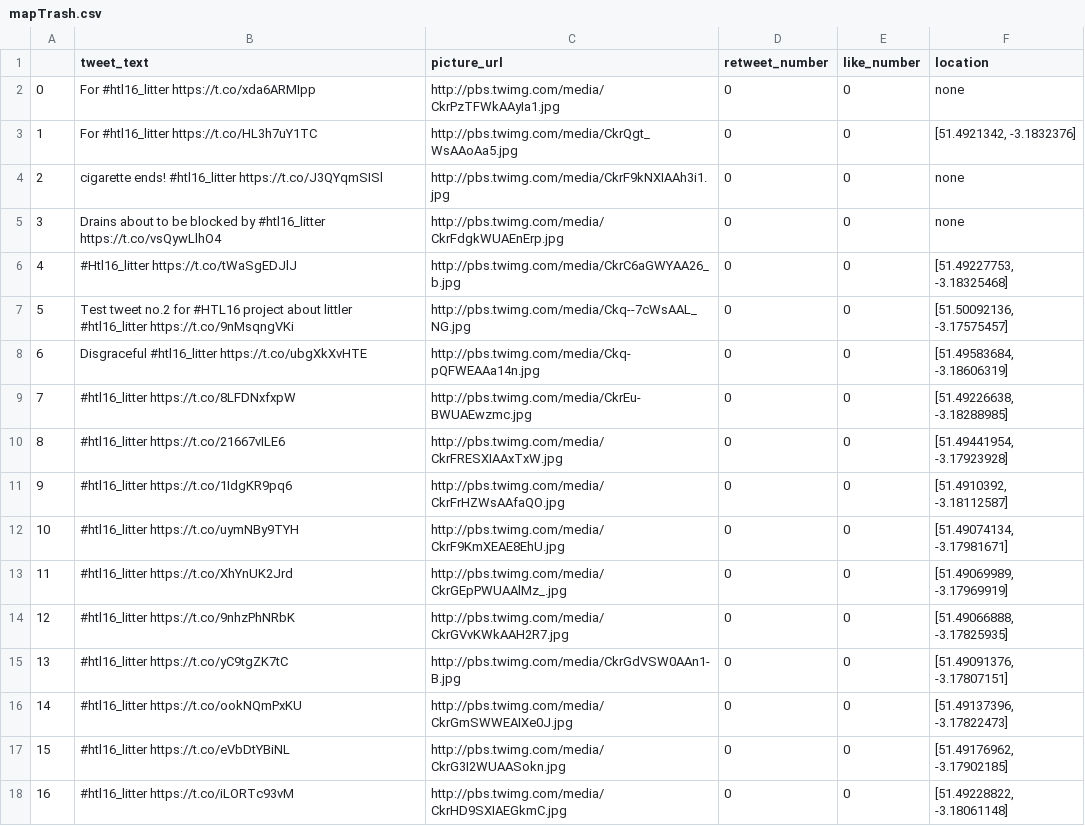
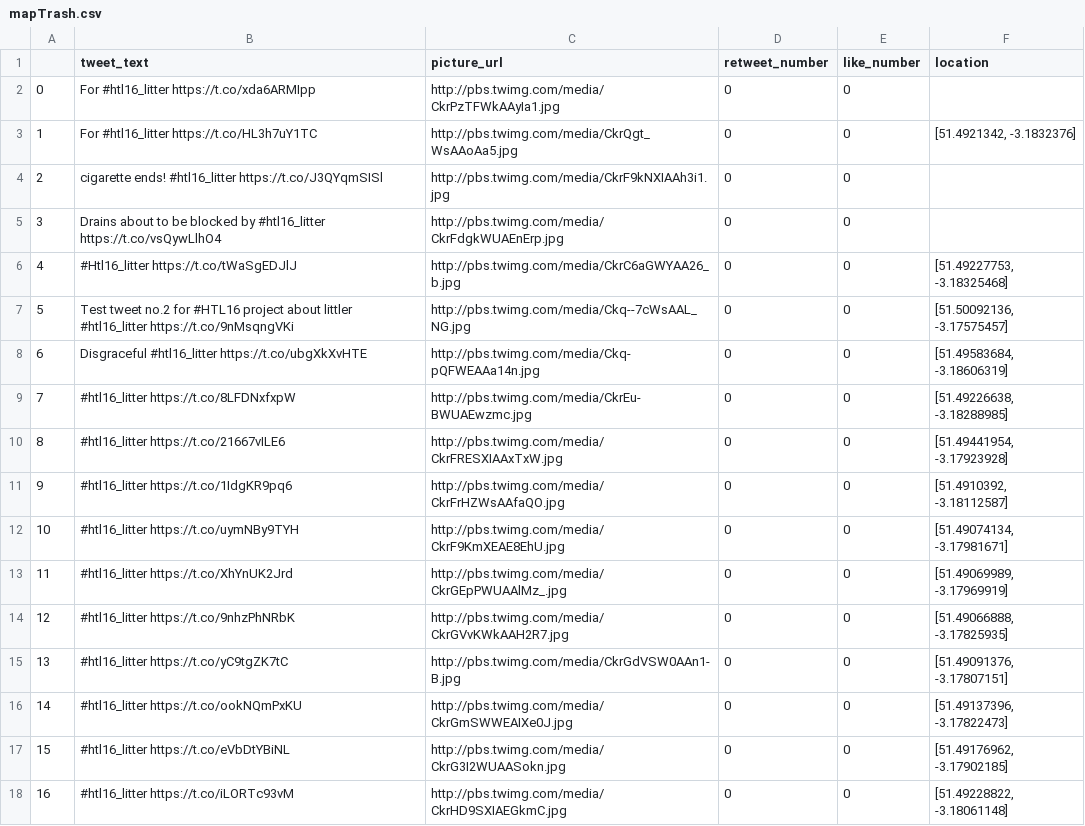
Before and after one commit to trekwho/HTL16_mapYourTrash, a CSV file: mapTrash.csv, drawn as a sheet.

```diff
--- a/mapTrash.csv
+++ b/mapTrash.csv
@@ -1,6 +1,6 @@
 ,tweet_text,picture_url,retweet_number,like_number,location
-0,For #htl16_litter https://t.co/xda6ARMIpp,http://pbs.twimg.com/media/CkrPzTFWkAAyIa1.jpg,0,0,none
+0,For #htl16_litter https://t.co/xda6ARMIpp,http://pbs.twimg.com/media/CkrPzTFWkAAyIa1.jpg,0,0,
 1,For #htl16_litter https://t.co/HL3h7uY1TC,http://pbs.twimg.com/media/CkrQgt_WsAAoAa5.jpg,0,0,"[51.4921342, -3.1832376]"
-2,cigarette ends! #htl16_litter https://t.co/J3QYqmSISl,http://pbs.twimg.com/media/CkrF9kNXIAAh3i1.jpg,0,0,none
-3,Drains about to be blocked by #htl16_litter https://t.co/vsQywLlhO4,http://pbs.twimg.com/media/CkrFdgkWUAEnErp.jpg,0,0,none
+2,cigarette ends! #htl16_litter https://t.co/J3QYqmSISl,http://pbs.twimg.com/media/CkrF9kNXIAAh3i1.jpg,0,0,
+3,Drains about to be blocked by #htl16_litter https://t.co/vsQywLlhO4,http://pbs.twimg.com/media/CkrFdgkWUAEnErp.jpg,0,0,
 4,#Htl16_litter https://t.co/tWaSgEDJlJ,http://pbs.twimg.com/media/CkrC6aGWYAA26_b.jpg,0,0,"[51.49227753, -3.18325468]"
```
Also changed, not shown: 2 other files.
